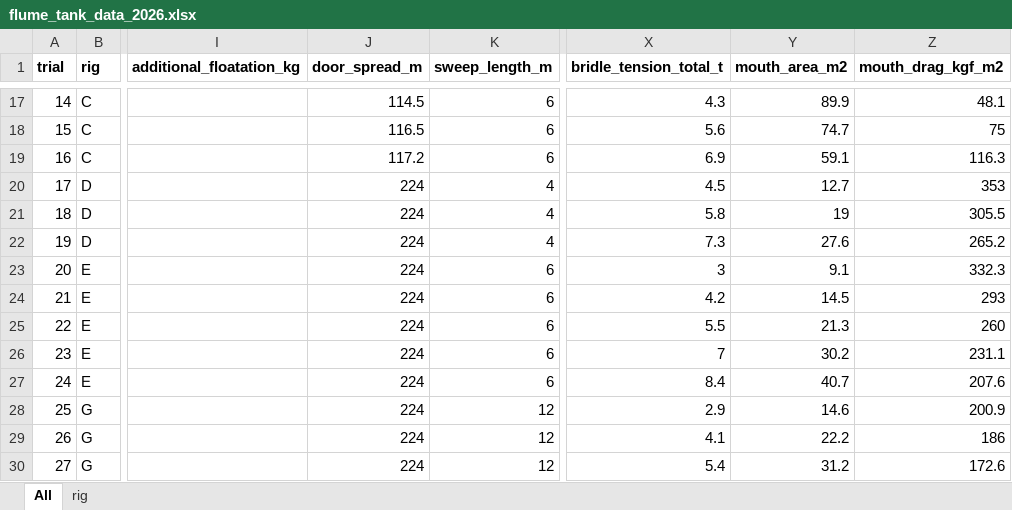
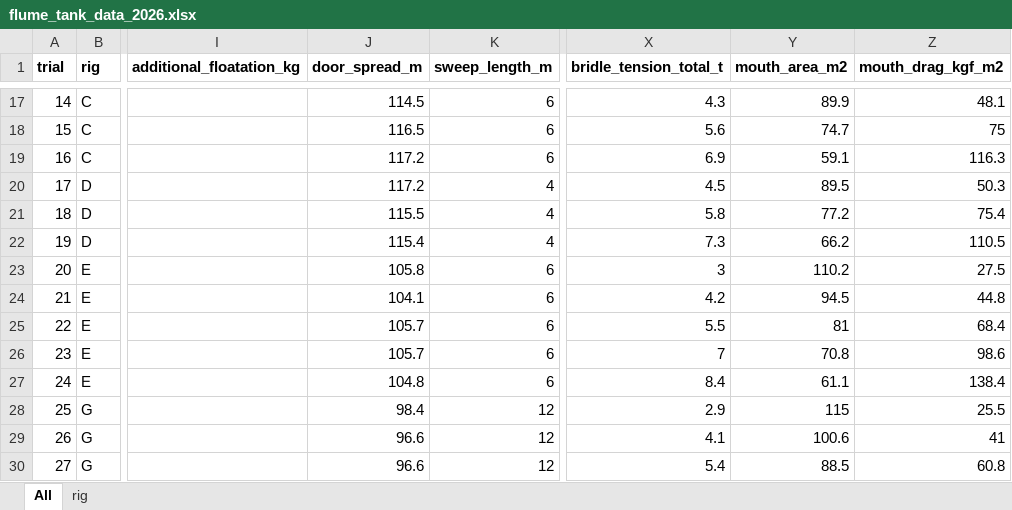
Before and after one commit to afsc-gap-products/trawlmetrics, an Excel workbook: analysis/flume_tank_2026/data/flume_tank_data_2026.xlsx, sheet All, drawn as a sheet; only a part is shown, gaps mark what is left out; values as stored, in another font and other column widths than the file's, no borders; charts and pictures and table styles not drawn; the diff covers the shown part only; the diff names each change by its address in the sheet, - before the commit and + after, or states it on an @@ line.

Commit message:
Update 2026 data

```diff
--- a/analysis/flume_tank_2026/data/flume_tank_data_2026.xlsx (sheet All)
+++ b/analysis/flume_tank_2026/data/flume_tank_data_2026.xlsx (sheet All)
-J20 (door_spread_m): 224
+J20 (door_spread_m): 117.2
-Y20 (mouth_area_m2): 12.7
+Y20 (mouth_area_m2): 89.5
-Z20 (mouth_drag_kgf_m2): 353
+Z20 (mouth_drag_kgf_m2): 50.3
-J21 (door_spread_m): 224
+J21 (door_spread_m): 115.5
-Y21 (mouth_area_m2): 19
+Y21 (mouth_area_m2): 77.2
-Z21 (mouth_drag_kgf_m2): 305.5
+Z21 (mouth_drag_kgf_m2): 75.4
-J22 (door_spread_m): 224
+J22 (door_spread_m): 115.4
-Y22 (mouth_area_m2): 27.6
+Y22 (mouth_area_m2): 66.2
-Z22 (mouth_drag_kgf_m2): 265.2
+Z22 (mouth_drag_kgf_m2): 110.5
-J23 (door_spread_m): 224
+J23 (door_spread_m): 105.8
-Y23 (mouth_area_m2): 9.1
+Y23 (mouth_area_m2): 110.2
-Z23 (mouth_drag_kgf_m2): 332.3
+Z23 (mouth_drag_kgf_m2): 27.5
-J24 (door_spread_m): 224
+J24 (door_spread_m): 104.1
-Y24 (mouth_area_m2): 14.5
+Y24 (mouth_area_m2): 94.5
-Z24 (mouth_drag_kgf_m2): 293
+Z24 (mouth_drag_kgf_m2): 44.8
-J25:J26 (door_spread_m): 224
+J25:J26 (door_spread_m): 105.7
-Y25 (mouth_area_m2): 21.3
+Y25 (mouth_area_m2): 81
-Z25 (mouth_drag_kgf_m2): 260
+Z25 (mouth_drag_kgf_m2): 68.4
-Y26 (mouth_area_m2): 30.2
+Y26 (mouth_area_m2): 70.8
-Z26 (mouth_drag_kgf_m2): 231.1
+Z26 (mouth_drag_kgf_m2): 98.6
-J27 (door_spread_m): 224
+J27 (door_spread_m): 104.8
-Y27 (mouth_area_m2): 40.7
+Y27 (mouth_area_m2): 61.1
-Z27 (mouth_drag_kgf_m2): 207.6
+Z27 (mouth_drag_kgf_m2): 138.4
-J28 (door_spread_m): 224
+J28 (door_spread_m): 98.4
-Y28 (mouth_area_m2): 14.6
+Y28 (mouth_area_m2): 115
-Z28 (mouth_drag_kgf_m2): 200.9
+Z28 (mouth_drag_kgf_m2): 25.5
-J29:J30 (door_spread_m): 224
+J29:J30 (door_spread_m): 96.6
-Y29 (mouth_area_m2): 22.2
+Y29 (mouth_area_m2): 100.6
-Z29 (mouth_drag_kgf_m2): 186
+Z29 (mouth_drag_kgf_m2): 41
-Y30 (mouth_area_m2): 31.2
+Y30 (mouth_area_m2): 88.5
-Z30 (mouth_drag_kgf_m2): 172.6
+Z30 (mouth_drag_kgf_m2): 60.8
```
Also changed, not shown: 40 edited cells elsewhere in this sheet, 10 other files.
